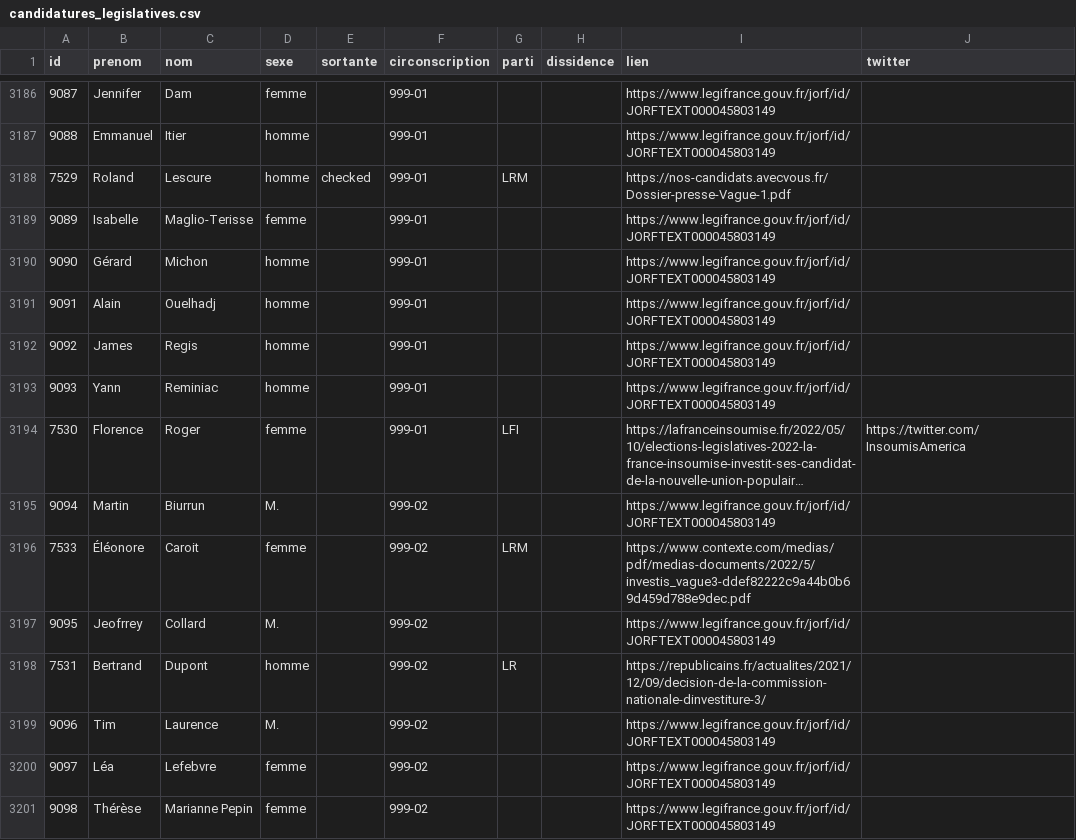
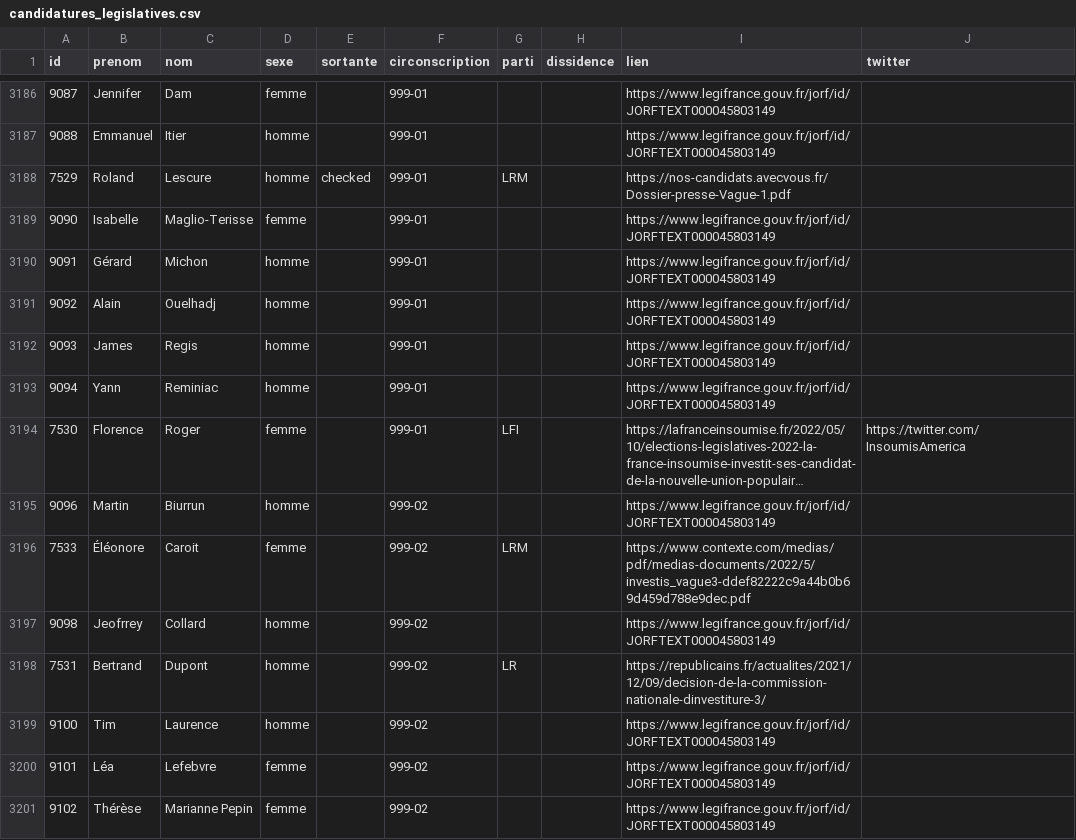
Before and after one commit to nsppolls/nsppolls, a CSV file: donnees/candidatures_legislatives.csv, drawn as a sheet; only a part is shown, gaps mark what is left out; long unchanged cells end in …; removed rows and columns are numbered as before the commit, all else as after; the diff covers the shown part only; the diff names each change by its address in the sheet, - before the commit and + after, or states it on an @@ line.

Commit message:
coquilles

```diff
--- a/donnees/candidatures_legislatives.csv
+++ b/donnees/candidatures_legislatives.csv
-row 3189: 9089 | Isabelle | Maglio-Terisse | femme |  | 999-01 |  |  | https://www.legifrance.gouv.fr/jorf/id/JORFTEXT000045803149
-B3189 (prenom): Gérard
+B3189 (prenom): Isabelle
-C3189 (nom): Michon
+C3189 (nom): Maglio-Terisse
-D3189 (sexe): homme
+D3189 (sexe): femme
-B3190 (prenom): Alain
+B3190 (prenom): Gérard
-C3190 (nom): Ouelhadj
+C3190 (nom): Michon
-B3191 (prenom): James
+B3191 (prenom): Alain
-C3191 (nom): Regis
+C3191 (nom): Ouelhadj
-B3192 (prenom): Yann
+B3192 (prenom): James
-C3192 (nom): Reminiac
+C3192 (nom): Regis
+row 3193: 9094 | Yann | Reminiac | homme |  | 999-01 |  |  | https://www.legifrance.gouv.fr/jorf/id/JORFTEXT000045803149
-A3195 (id): 9094
+A3195 (id): 9096
-D3195 (sexe): M.
+D3195 (sexe): homme
-A3197 (id): 9095
+A3197 (id): 9098
-D3197 (sexe): M.
+D3197 (sexe): homme
-A3199 (id): 9096
+A3199 (id): 9100
-D3199 (sexe): M.
+D3199 (sexe): homme
-A3200 (id): 9097
+A3200 (id): 9101
-A3201 (id): 9098
+A3201 (id): 9102
```
Also changed, not shown: 140 edited cells elsewhere in this file.
